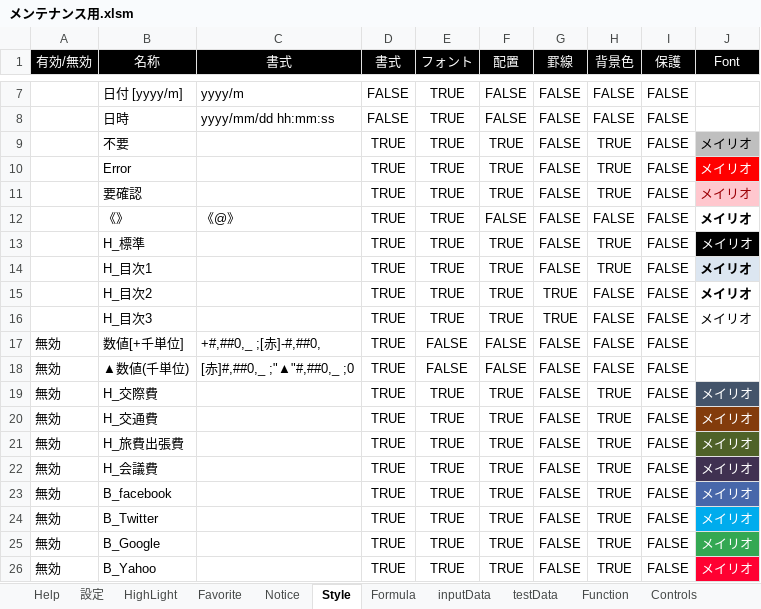
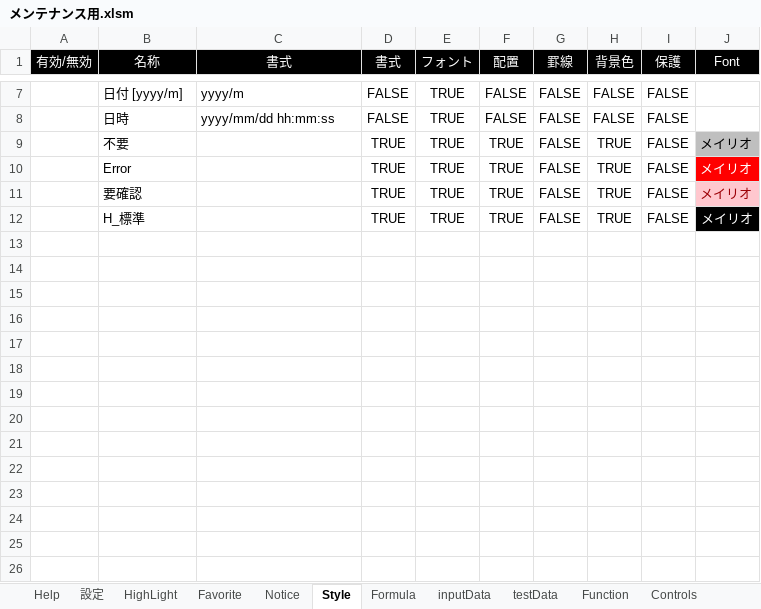
Before and after one commit to bkoizumi/Ladex, an Excel workbook: メンテナンス用.xlsm, sheet Style, drawn as a sheet; only a part is shown, gaps mark what is left out; values as stored, in another font and other column widths than the file's, no borders; the diff names each change by its address in the sheet, - before the commit and + after, or states it on an @@ line.

```diff
--- a/メンテナンス用.xlsm (sheet Style)
+++ b/メンテナンス用.xlsm (sheet Style)
-row 12:  | 《》 | 《@》 | TRUE | TRUE | FALSE | FALSE | FALSE | FALSE | メイリオ
-row 14:  | H_目次1 |  | TRUE | TRUE | TRUE | FALSE | TRUE | FALSE | メイリオ
-row 15:  | H_目次2 |  | TRUE | TRUE | TRUE | TRUE | FALSE | FALSE | メイリオ
-row 16:  | H_目次3 |  | TRUE | TRUE | TRUE | TRUE | FALSE | FALSE | メイリオ
-row 17: 無効 | 数値[+千単位] | +#,##0,_ ;[赤]-#,##0, | TRUE | FALSE | FALSE | FALSE | FALSE | FALSE
-row 18: 無効 | ▲数値(千単位) | [赤]#,##0,_ ;"▲"#,##0,_ ;0 | TRUE | FALSE | FALSE | FALSE | FALSE | FALSE
-row 19: 無効 | H_交際費 |  | TRUE | TRUE | TRUE | FALSE | TRUE | FALSE | メイリオ
-row 20: 無効 | H_交通費 |  | TRUE | TRUE | TRUE | FALSE | TRUE | FALSE | メイリオ
-row 21: 無効 | H_旅費出張費 |  | TRUE | TRUE | TRUE | FALSE | TRUE | FALSE | メイリオ
-row 22: 無効 | H_会議費 |  | TRUE | TRUE | TRUE | FALSE | TRUE | FALSE | メイリオ
-row 23: 無効 | B_facebook |  | TRUE | TRUE | TRUE | FALSE | TRUE | FALSE | メイリオ
-row 24: 無効 | B_Twitter |  | TRUE | TRUE | TRUE | FALSE | TRUE | FALSE | メイリオ
-row 25: 無効 | B_Google |  | TRUE | TRUE | TRUE | FALSE | TRUE | FALSE | メイリオ
-row 26: 無効 | B_Yahoo |  | TRUE | TRUE | TRUE | FALSE | TRUE | FALSE | メイリオ
```
Also changed, not shown: sheet Line, sheet Help, sheet EN_Controls, sheet Function, charts or pictures, Ladex/スタイル情報.xlsx, 25 other files.
